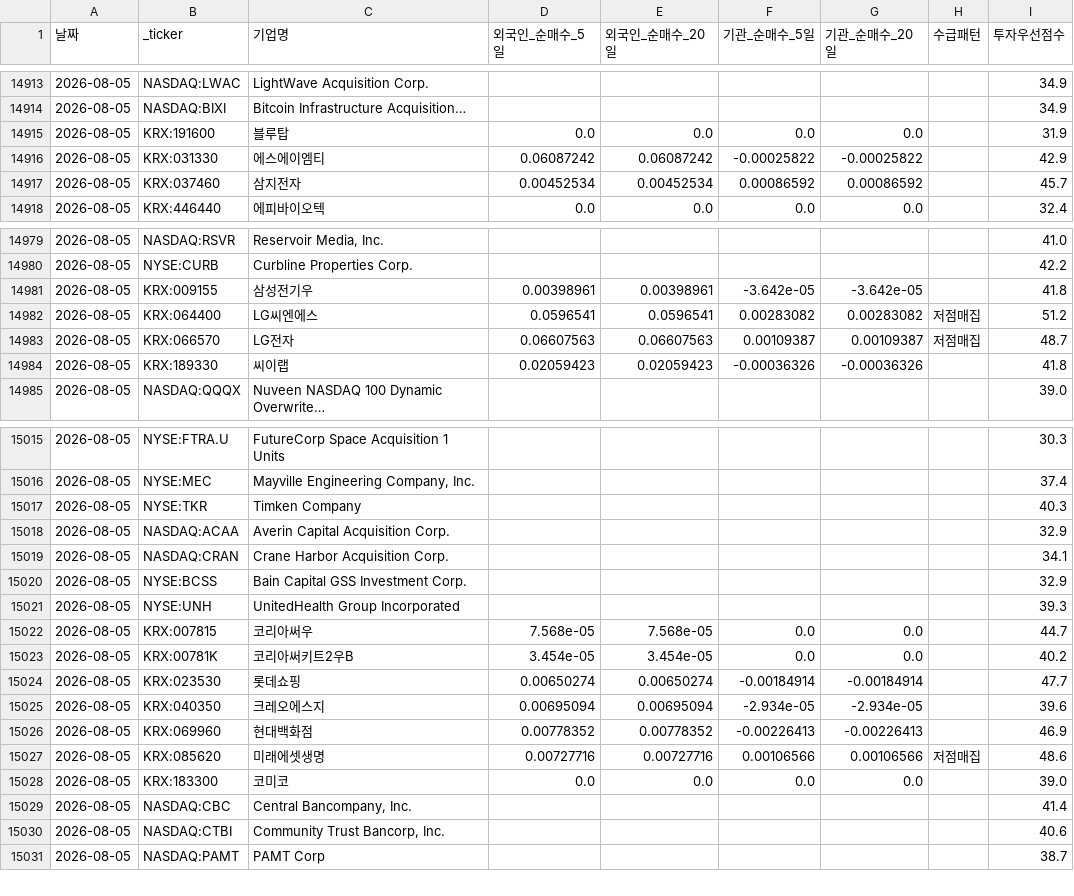
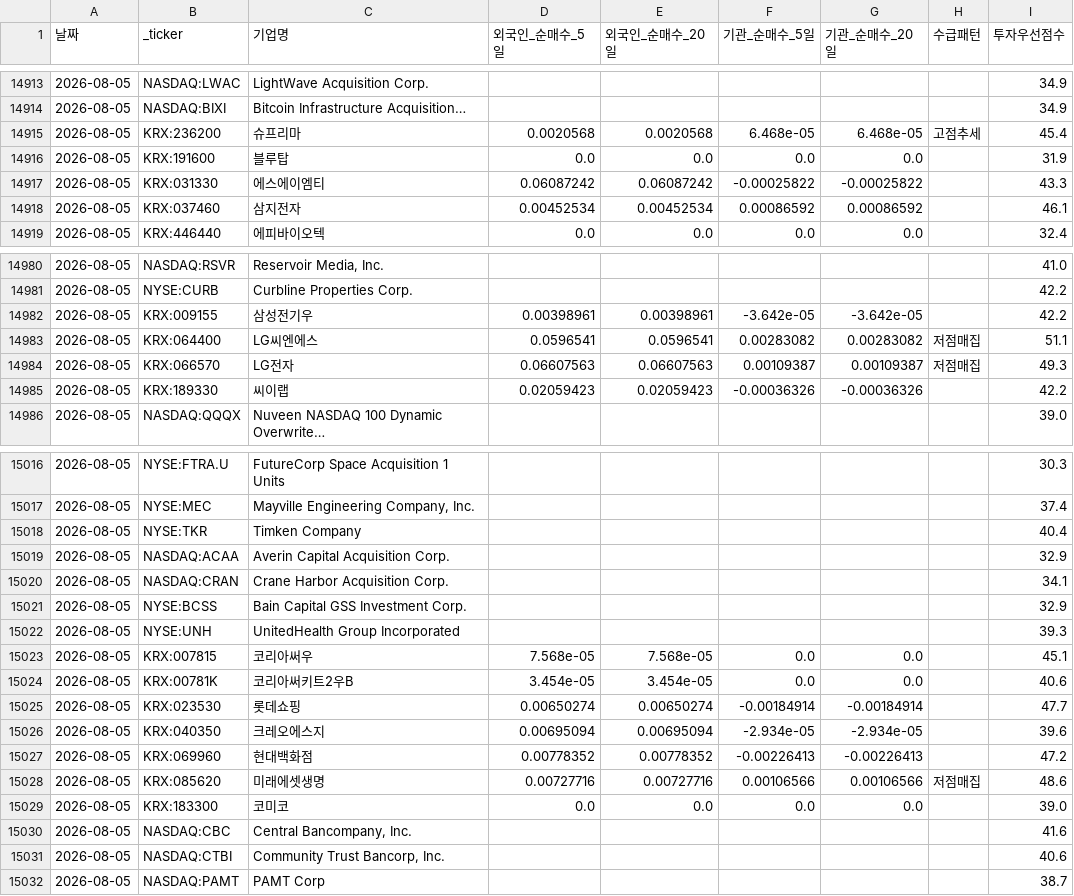
Before and after one commit to dicacros-gif/claude, a CSV file: data/flow_history.csv, drawn as a sheet; only a part is shown, gaps mark what is left out; the diff covers the shown part only.

```diff
--- a/data/flow_history.csv
+++ b/data/flow_history.csv
@@ -14914,5 +14914,6 @@
 2026-08-05,NASDAQ:BIXI,Bitcoin Infrastructure Acquisition…,,,,,,34.9
+2026-08-05,KRX:236200,슈프리마,0.0020568,0.0020568,6.468e-05,6.468e-05,고점추세,45.4
 2026-08-05,KRX:191600,블루탑,0.0,0.0,0.0,0.0,,31.9
-2026-08-05,KRX:031330,에스에이엠티,0.06087242,0.06087242,-0.00025822,-0.00025822,,42.9
-2026-08-05,KRX:037460,삼지전자,0.00452534,0.00452534,0.00086592,0.00086592,,45.7
+2026-08-05,KRX:031330,에스에이엠티,0.06087242,0.06087242,-0.00025822,-0.00025822,,43.3
+2026-08-05,KRX:037460,삼지전자,0.00452534,0.00452534,0.00086592,0.00086592,,46.1
 2026-08-05,KRX:446440,에피바이오텍,0.0,0.0,0.0,0.0,,32.4
@@ -14980,6 +14981,6 @@
 2026-08-05,NYSE:CURB,Curbline Properties Corp.,,,,,,42.2
-2026-08-05,KRX:009155,삼성전기우,0.00398961,0.00398961,-3.642e-05,-3.642e-05,,41.8
-2026-08-05,KRX:064400,LG씨엔에스,0.0596541,0.0596541,0.00283082,0.00283082,저점매집,51.2
-2026-08-05,KRX:066570,LG전자,0.06607563,0.06607563,0.00109387,0.00109387,저점매집,48.7
-2026-08-05,KRX:189330,씨이랩,0.02059423,0.02059423,-0.00036326,-0.00036326,,41.8
+2026-08-05,KRX:009155,삼성전기우,0.00398961,0.00398961,-3.642e-05,-3.642e-05,,42.2
+2026-08-05,KRX:064400,LG씨엔에스,0.0596541,0.0596541,0.00283082,0.00283082,저점매집,51.1
+2026-08-05,KRX:066570,LG전자,0.06607563,0.06607563,0.00109387,0.00109387,저점매집,49.3
+2026-08-05,KRX:189330,씨이랩,0.02059423,0.02059423,-0.00036326,-0.00036326,,42.2
 2026-08-05,NASDAQ:QQQX,Nuveen NASDAQ 100 Dynamic Overwrite…,,,,,,39.0
@@ -15016,3 +15017,3 @@
 2026-08-05,NYSE:MEC,"Mayville Engineering Company, Inc.",,,,,,37.4
-2026-08-05,NYSE:TKR,Timken Company,,,,,,40.3
+2026-08-05,NYSE:TKR,Timken Company,,,,,,40.4
 2026-08-05,NASDAQ:ACAA,Averin Capital Acquisition Corp.,,,,,,32.9
@@ -15021,10 +15022,10 @@
 2026-08-05,NYSE:UNH,UnitedHealth Group Incorporated,,,,,,39.3
-2026-08-05,KRX:007815,코리아써우,7.568e-05,7.568e-05,0.0,0.0,,44.7
-2026-08-05,KRX:00781K,코리아써키트2우B,3.454e-05,3.454e-05,0.0,0.0,,40.2
+2026-08-05,KRX:007815,코리아써우,7.568e-05,7.568e-05,0.0,0.0,,45.1
+2026-08-05,KRX:00781K,코리아써키트2우B,3.454e-05,3.454e-05,0.0,0.0,,40.6
 2026-08-05,KRX:023530,롯데쇼핑,0.00650274,0.00650274,-0.00184914,-0.00184914,,47.7
 2026-08-05,KRX:040350,크레오에스지,0.00695094,0.00695094,-2.934e-05,-2.934e-05,,39.6
-2026-08-05,KRX:069960,현대백화점,0.00778352,0.00778352,-0.00226413,-0.00226413,,46.9
+2026-08-05,KRX:069960,현대백화점,0.00778352,0.00778352,-0.00226413,-0.00226413,,47.2
 2026-08-05,KRX:085620,미래에셋생명,0.00727716,0.00727716,0.00106566,0.00106566,저점매집,48.6
 2026-08-05,KRX:183300,코미코,0.0,0.0,0.0,0.0,,39.0
-2026-08-05,NASDAQ:CBC,"Central Bancompany, Inc.",,,,,,41.4
+2026-08-05,NASDAQ:CBC,"Central Bancompany, Inc.",,,,,,41.6
 2026-08-05,NASDAQ:CTBI,"Community Trust Bancorp, Inc.",,,,,,40.6
```
Also changed, not shown: 12 edited cells elsewhere in this file, 4 other files.
